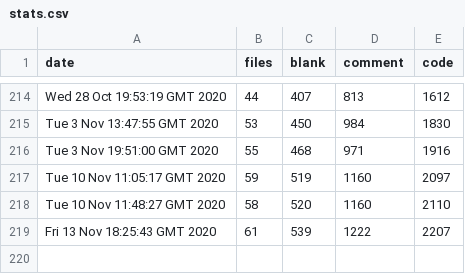
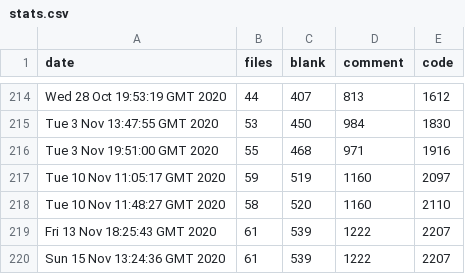
Before and after one commit to iwishiwasaneagle/OPP_4_SAR, a CSV file: helpers/stats.csv, drawn as a sheet; only a part is shown, gaps mark what is left out.

Commit message:
Auto: updated stats.csv

```diff
--- a/helpers/stats.csv
+++ b/helpers/stats.csv
@@ -219 +219,2 @@ Tue 10 Nov 11:48:27 GMT 2020,58,520,1160,2110
 Fri 13 Nov 18:25:43 GMT 2020,61,539,1222,2207
+Sun 15 Nov 13:24:36 GMT 2020,61,539,1222,2207
```
